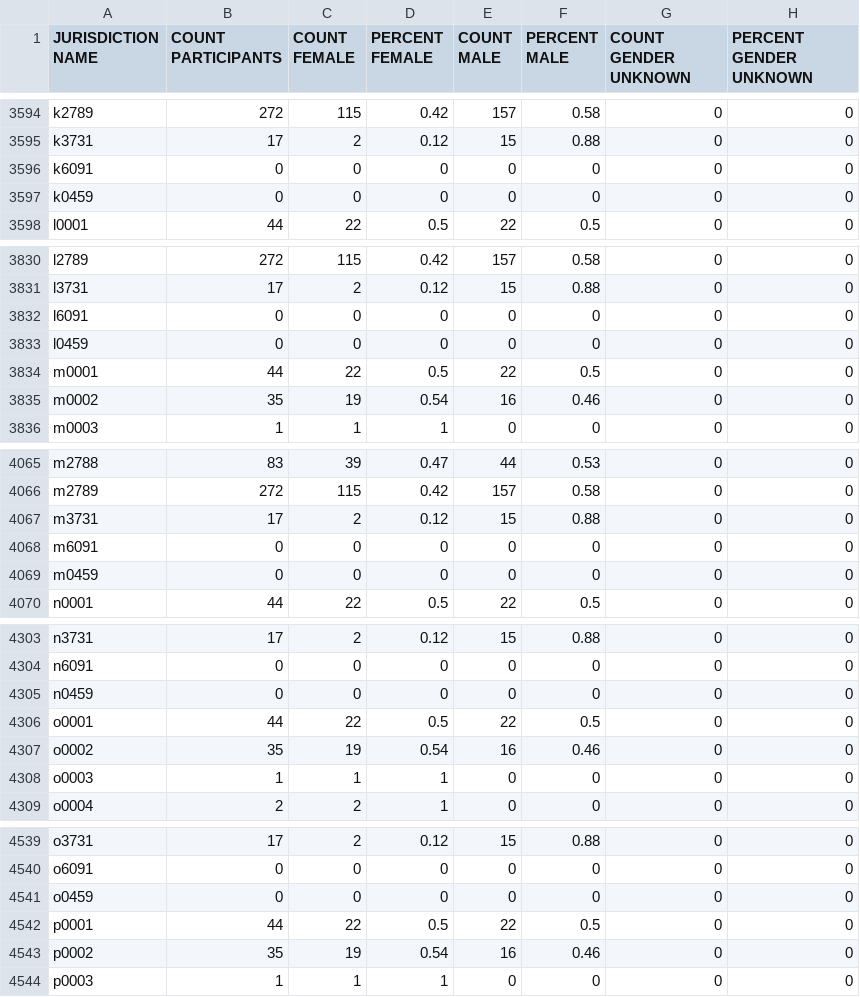
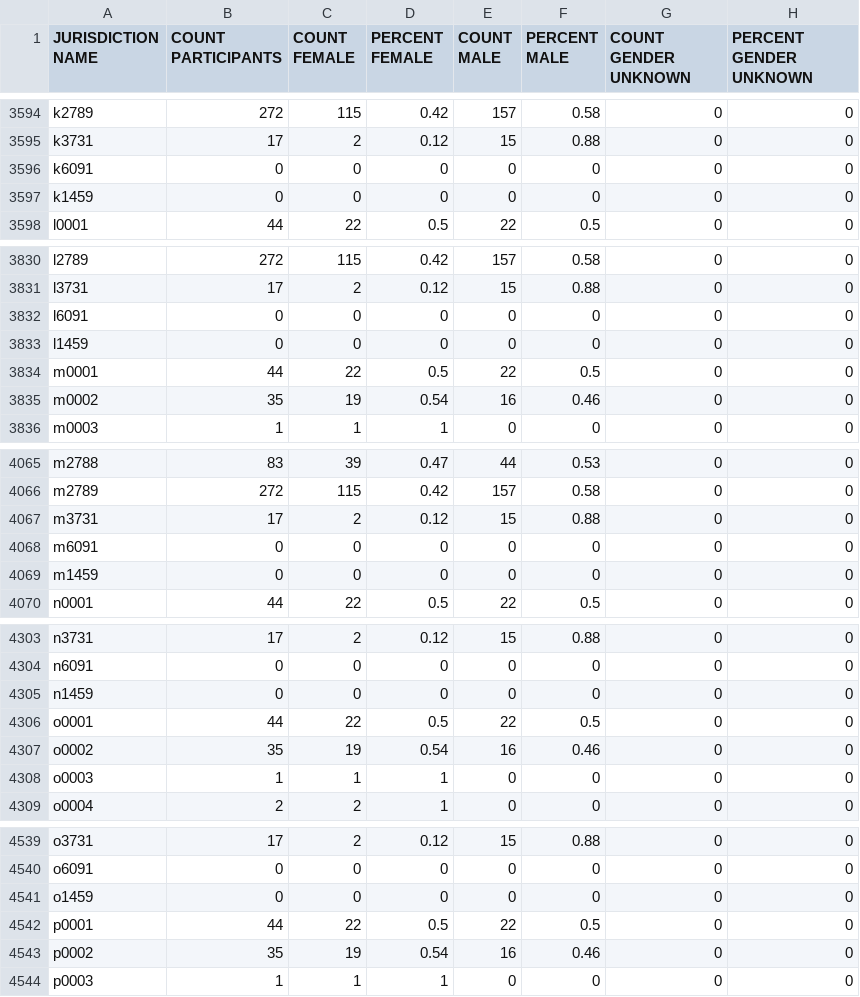
Before and after one commit to onajebaxley/benchmark, a CSV file: demographics.csv, drawn as a sheet; only a part is shown, gaps mark what is left out; the diff covers the shown part only; the diff names each change by its address in the sheet, - before the commit and + after, or states it on an @@ line.

```diff
--- a/demographics.csv
+++ b/demographics.csv
-A3597 (JURISDICTION NAME): k0459
+A3597 (JURISDICTION NAME): k1459
-A3833 (JURISDICTION NAME): l0459
+A3833 (JURISDICTION NAME): l1459
-A4069 (JURISDICTION NAME): m0459
+A4069 (JURISDICTION NAME): m1459
-A4305 (JURISDICTION NAME): n0459
+A4305 (JURISDICTION NAME): n1459
-A4541 (JURISDICTION NAME): o0459
+A4541 (JURISDICTION NAME): o1459
```
Also changed, not shown: 12 edited cells elsewhere in this file.
